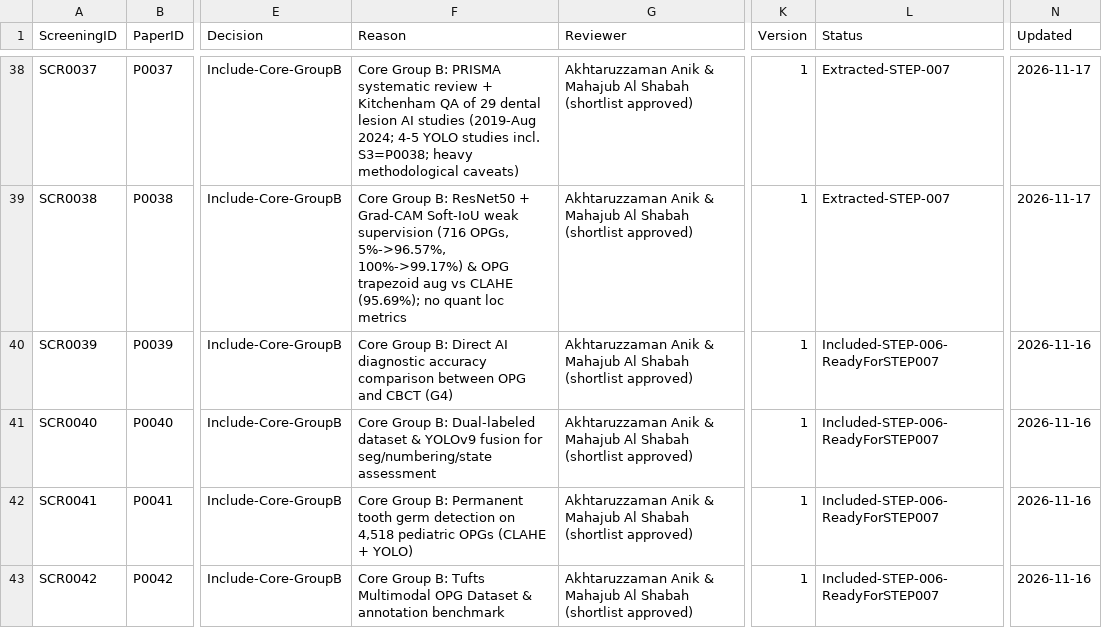
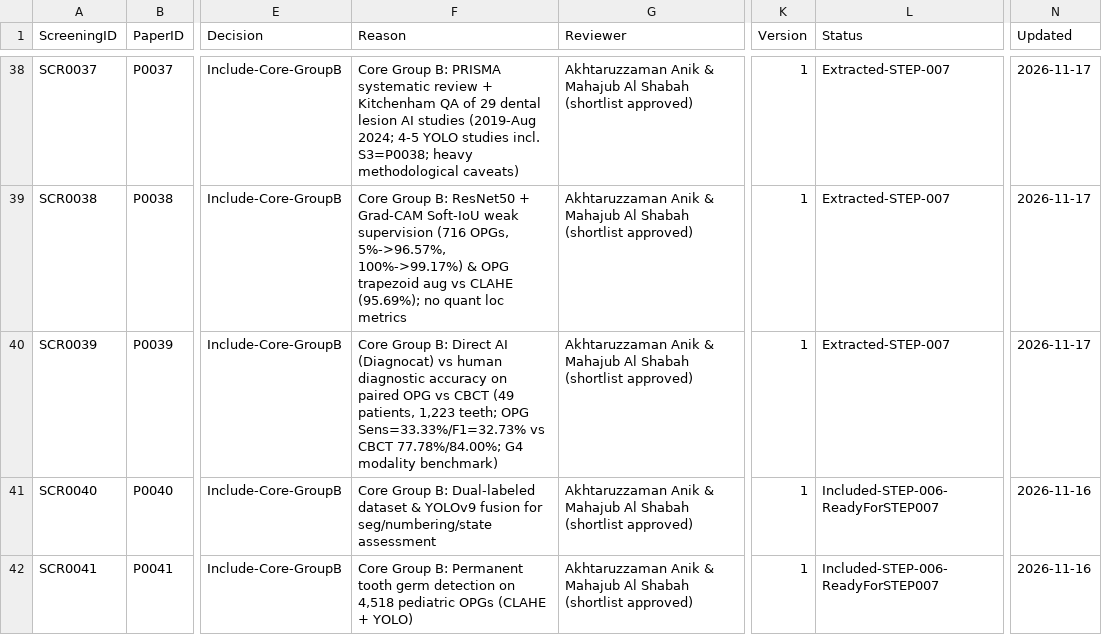
Before and after one commit to akhtaruzzamananik/Thesis-for-Defense, a CSV file: 02_Literature/screening.csv, drawn as a sheet; only a part is shown, gaps mark what is left out; the shorter side is filled out with more unchanged rows; the diff names each change by its address in the sheet, - before the commit and + after, or states it on an @@ line.

```diff
--- a/02_Literature/screening.csv
+++ b/02_Literature/screening.csv
-F40 (Reason): …Direct AI diagnostic accuracy comparison between OPG and CBCT (G4)
+F40 (Reason): …Direct AI (Diagnocat) vs human diagnostic accuracy on paired OPG vs CBCT (49 patients, 1,223 teeth; OPG Sens=33.33%/F1=32.73% vs CBCT 77.78%/84.00%; G4 modality benchmark)
-L40 (Status): Included-STEP-006-ReadyForSTEP007
+L40 (Status): Extracted-STEP-007
-N40 (Updated): 2026-11-16
+N40 (Updated): 2026-11-17
```
Also changed, not shown: 02_Literature/papers.csv, 1 other file.
